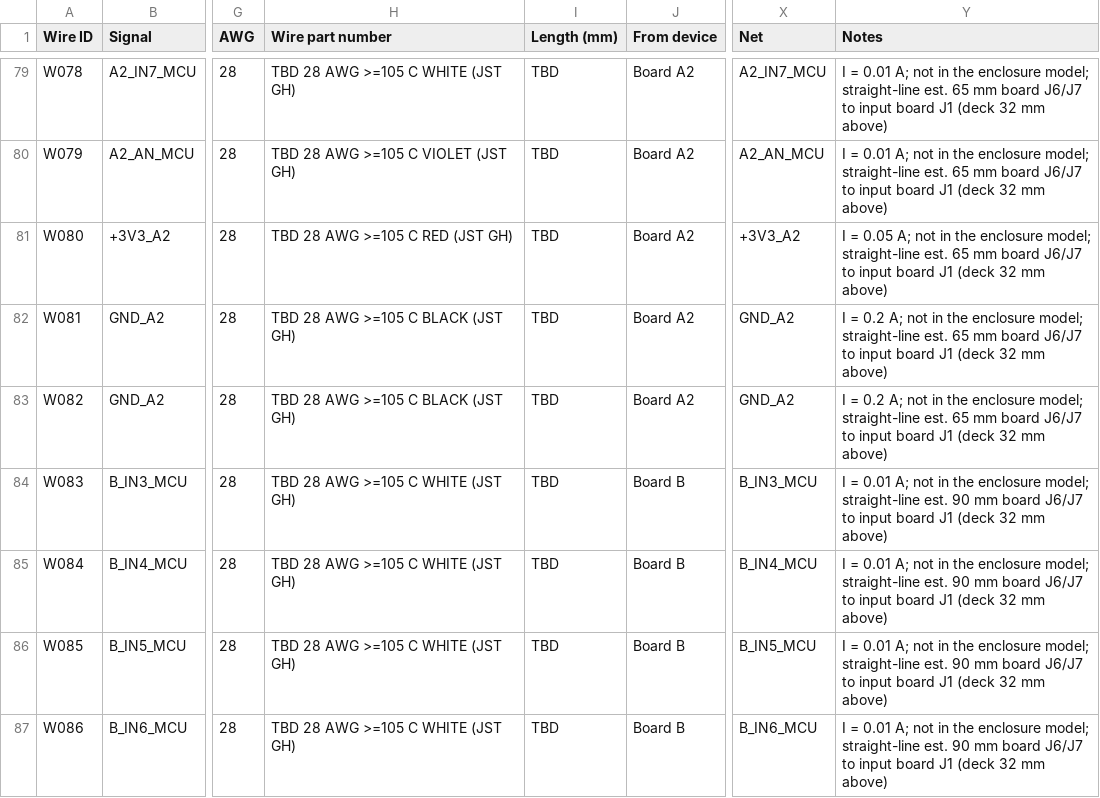
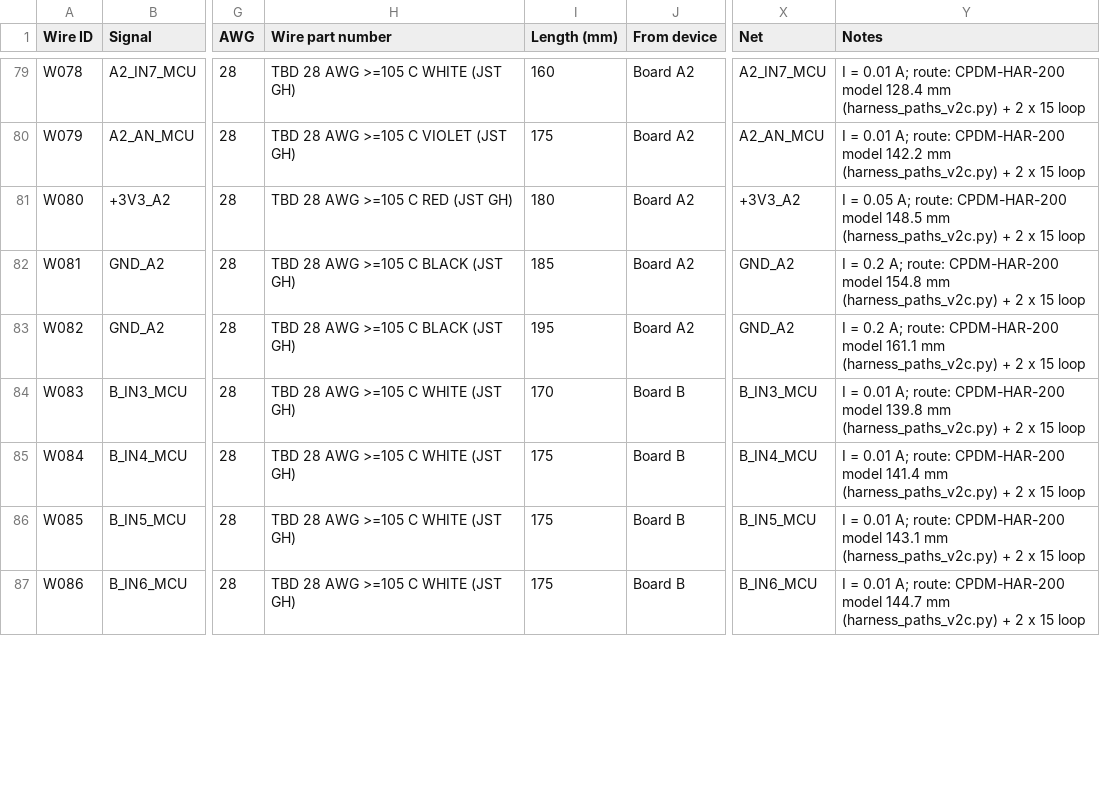
Before and after one commit to living-relation/custom-pdm, a CSV file: harness/enclosure-wire-list.csv, drawn as a sheet; only a part is shown, gaps mark what is left out; the diff covers the shown part only; the diff names each change by its address in the sheet, - before the commit and + after, or states it on an @@ line.

```diff
--- a/harness/enclosure-wire-list.csv
+++ b/harness/enclosure-wire-list.csv
-I79 (Length (mm)): TBD
+I79 (Length (mm)): 160
-Y79 (Notes): …0.01 A; not in the enclosure model; straight-line est. 65 mm board J6/J7 to input board J1 (deck 32 mm above)
+Y79 (Notes): …0.01 A; route: CPDM-HAR-200 model 128.4 mm (harness_paths_v2c.py) + 2 x 15 loop
-I80 (Length (mm)): TBD
+I80 (Length (mm)): 175
-Y80 (Notes): …0.01 A; not in the enclosure model; straight-line est. 65 mm board J6/J7 to input board J1 (deck 32 mm above)
+Y80 (Notes): …0.01 A; route: CPDM-HAR-200 model 142.2 mm (harness_paths_v2c.py) + 2 x 15 loop
-I81 (Length (mm)): TBD
+I81 (Length (mm)): 180
-Y81 (Notes): …0.05 A; not in the enclosure model; straight-line est. 65 mm board J6/J7 to input board J1 (deck 32 mm above)
+Y81 (Notes): …0.05 A; route: CPDM-HAR-200 model 148.5 mm (harness_paths_v2c.py) + 2 x 15 loop
-I82 (Length (mm)): TBD
+I82 (Length (mm)): 185
-Y82 (Notes): …0.2 A; not in the enclosure model; straight-line est. 65 mm board J6/J7 to input board J1 (deck 32 mm above)
+Y82 (Notes): …0.2 A; route: CPDM-HAR-200 model 154.8 mm (harness_paths_v2c.py) + 2 x 15 loop
-I83 (Length (mm)): TBD
+I83 (Length (mm)): 195
-Y83 (Notes): …0.2 A; not in the enclosure model; straight-line est. 65 mm board J6/J7 to input board J1 (deck 32 mm above)
+Y83 (Notes): …0.2 A; route: CPDM-HAR-200 model 161.1 mm (harness_paths_v2c.py) + 2 x 15 loop
-I84 (Length (mm)): TBD
+I84 (Length (mm)): 170
-Y84 (Notes): …0.01 A; not in the enclosure model; straight-line est. 90 mm board J6/J7 to input board J1 (deck 32 mm above)
+Y84 (Notes): …0.01 A; route: CPDM-HAR-200 model 139.8 mm (harness_paths_v2c.py) + 2 x 15 loop
-I85:I87 (Length (mm)): TBD
+I85:I87 (Length (mm)): 175
-Y85 (Notes): …0.01 A; not in the enclosure model; straight-line est. 90 mm board J6/J7 to input board J1 (deck 32 mm above)
+Y85 (Notes): …0.01 A; route: CPDM-HAR-200 model 141.4 mm (harness_paths_v2c.py) + 2 x 15 loop
-Y86 (Notes): …0.01 A; not in the enclosure model; straight-line est. 90 mm board J6/J7 to input board J1 (deck 32 mm above)
+Y86 (Notes): …0.01 A; route: CPDM-HAR-200 model 143.1 mm (harness_paths_v2c.py) + 2 x 15 loop
-Y87 (Notes): …0.01 A; not in the enclosure model; straight-line est. 90 mm board J6/J7 to input board J1 (deck 32 mm above)
+Y87 (Notes): …0.01 A; route: CPDM-HAR-200 model 144.7 mm (harness_paths_v2c.py) + 2 x 15 loop
```
Also changed, not shown: 62 edited cells elsewhere in this file, harness/enclosure-key.csv, 16 other files.
